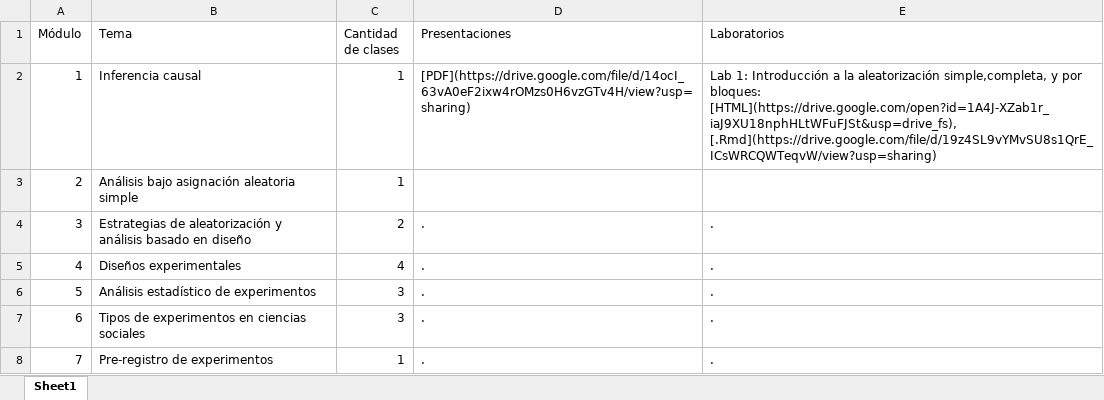
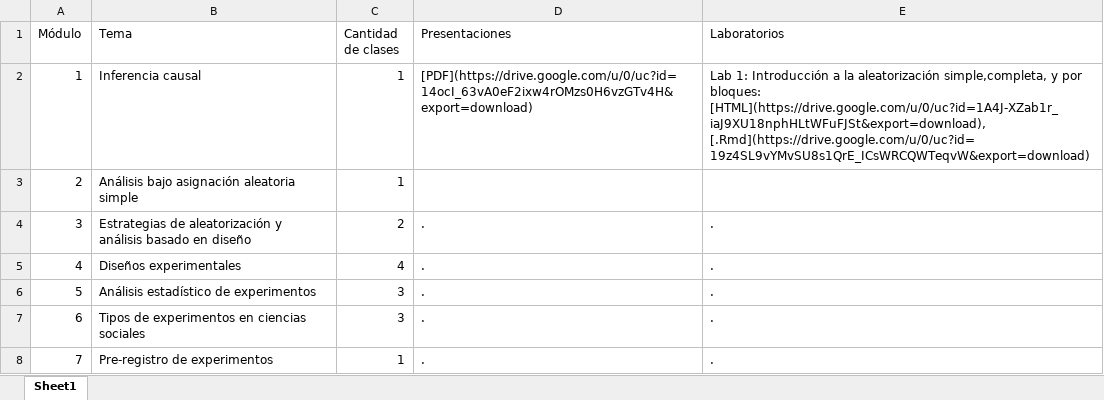
Before and after one commit to Nicolas-Schmidt/WCDECS, an Excel workbook: Clases.xlsx, sheet Sheet1, drawn as a sheet; values as stored, in another font and other column widths than the file's, no borders; the diff names each change by its address in the sheet, - before the commit and + after, or states it on an @@ line.

Commit message:
tema 1

```diff
--- a/Clases.xlsx (sheet Sheet1)
+++ b/Clases.xlsx (sheet Sheet1)
-D2 (Presentaciones): [PDF](https://drive.google.com/file/d/14ocI_63vA0eF2ixw4rOMzs0H6vzGTv4H/view?usp=sharing)
+D2 (Presentaciones): [PDF](https://drive.google.com/u/0/uc?id=14ocI_63vA0eF2ixw4rOMzs0H6vzGTv4H&export=download)
-E2 (Laboratorios): …por bloques: [HTML](https://drive.google.com/open?id=1A4J-XZab1r_iaJ9XU18nphHLtWFuFJSt&usp=drive_fs), [.Rmd](https://drive.google.com/file/d/19z4SL9vYMvSU8s1QrE_ICsWRCQWTeqvW/view?usp=sharing)
+E2 (Laboratorios): …por bloques: [HTML](https://drive.google.com/u/0/uc?id=1A4J-XZab1r_iaJ9XU18nphHLtWFuFJSt&export=download), [.Rmd](https://drive.google.com/u/0/uc?id=19z4SL9vYMvSU8s1QrE_ICsWRCQWTeqvW&export=download)
```
